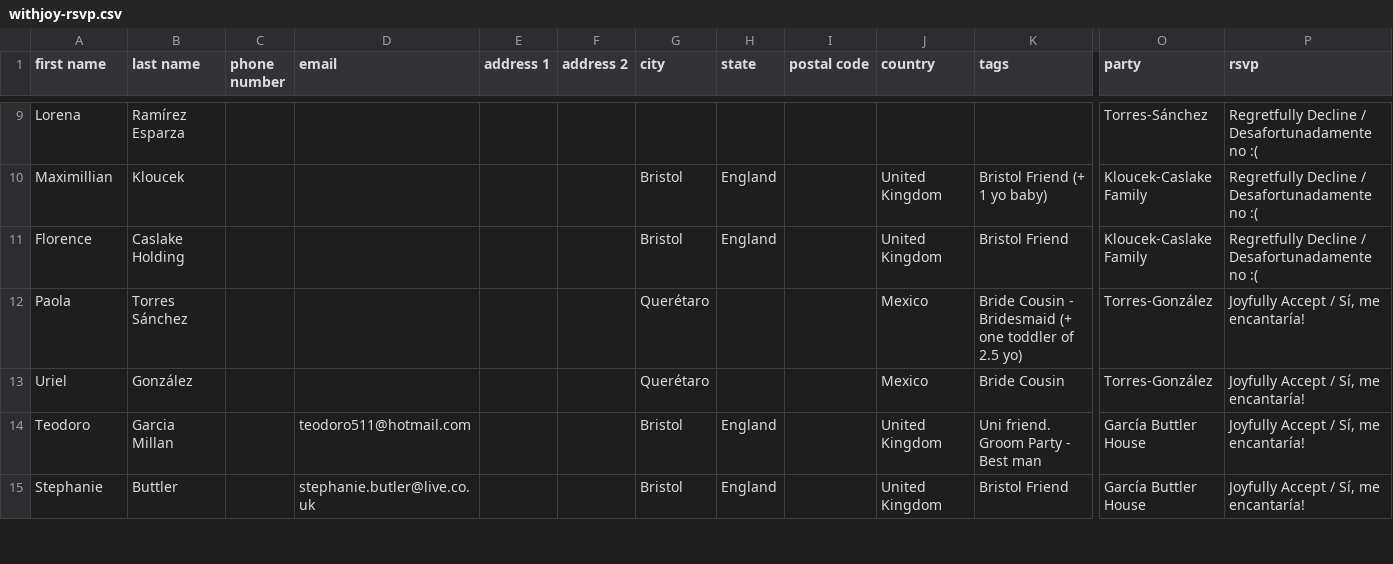
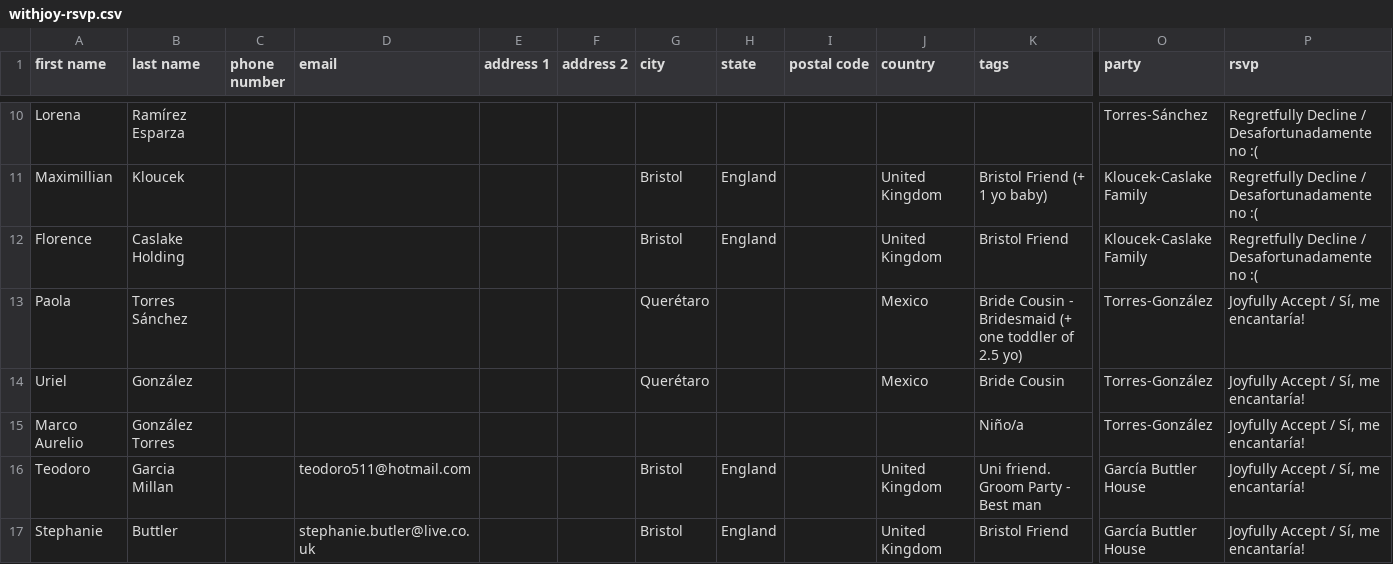
Before and after one commit to Mvilleda/boda-mv26, a CSV file: withjoy-rsvp.csv, drawn as a sheet; only a part is shown, gaps mark what is left out; rows hold the shown columns only; the diff covers the shown part only; the diff names each change by its address in the sheet, - before the commit and + after, or states it on an @@ line.

```diff
--- a/withjoy-rsvp.csv
+++ b/withjoy-rsvp.csv
+row 15: Marco Aurelio | González Torres |  |  |  |  |  |  |  |  | Niño/a | Torres-González | Joyfully Accept / Sí, me encantaría!
```
Also changed, not shown: 4 added rows and 6 edited cells elsewhere in this file, 2 other files.
